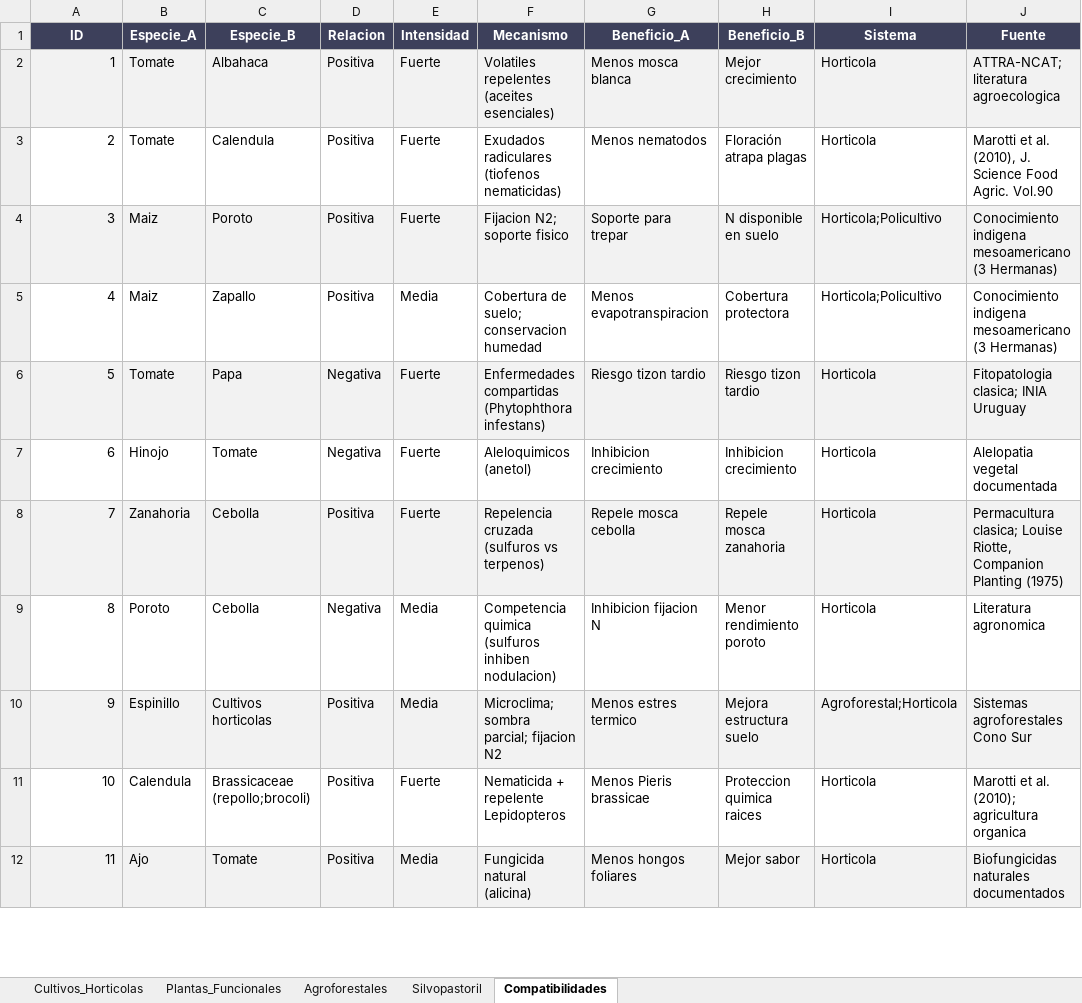
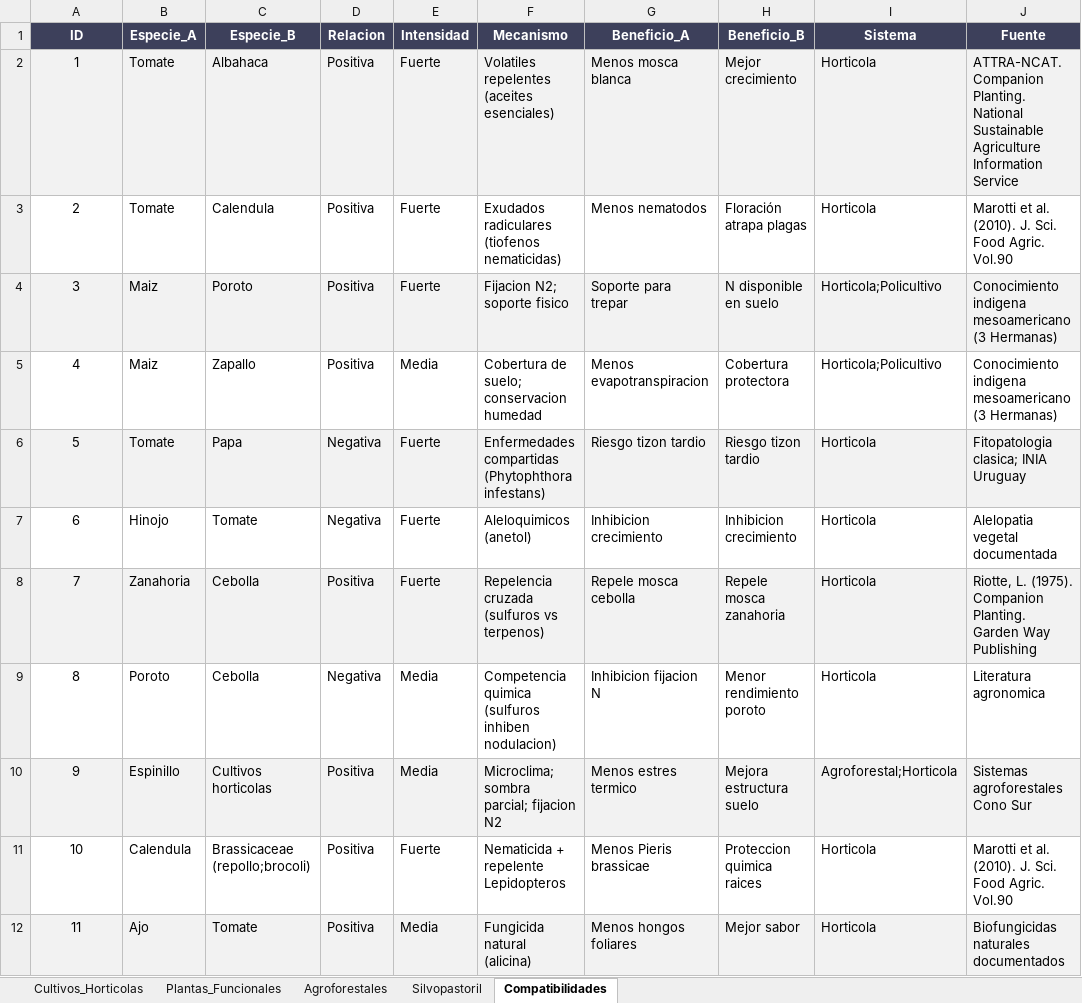
Before and after one commit to santiagooten/Proyecto_Agroecolog-a, an Excel workbook: Base_Datos_Agroecologica_Uruguay.xlsx, sheet Compatibilidades, drawn as a sheet; only a part is shown; values as stored, in another font and other column widths than the file's, no borders; the diff covers the shown part only; the diff names each change by its address in the sheet, - before the commit and + after, or states it on an @@ line.

```diff
--- a/Base_Datos_Agroecologica_Uruguay.xlsx (sheet Compatibilidades)
+++ b/Base_Datos_Agroecologica_Uruguay.xlsx (sheet Compatibilidades)
-A2:A12 alignment: right
+A2:A12 alignment: center
-J2 (Fuente): ATTRA-NCAT; literatura agroecologica
+J2 (Fuente): ATTRA-NCAT. Companion Planting. National Sustainable Agriculture Information Service
-J3 (Fuente): …et al. (2010), J. Science Food Agric.…
+J3 (Fuente): …et al. (2010). J. Sci. Food Agric.…
-J8 (Fuente): Permacultura clasica; Louise Riotte, Companion Planting (1975)
+J8 (Fuente): Riotte, L. (1975). Companion Planting. Garden Way Publishing
-J11 (Fuente): …et al. (2010); agricultura organica
+J11 (Fuente): …et al. (2010). J. Sci. Food Agric. Vol.90
```
Also changed, not shown: 8 added rows, 1 edited cell and cell formats elsewhere in this sheet, sheet Cultivos_Horticolas, sheet Agroforestales, sheet Plantas_Funcionales, sheet Silvopastoril.
